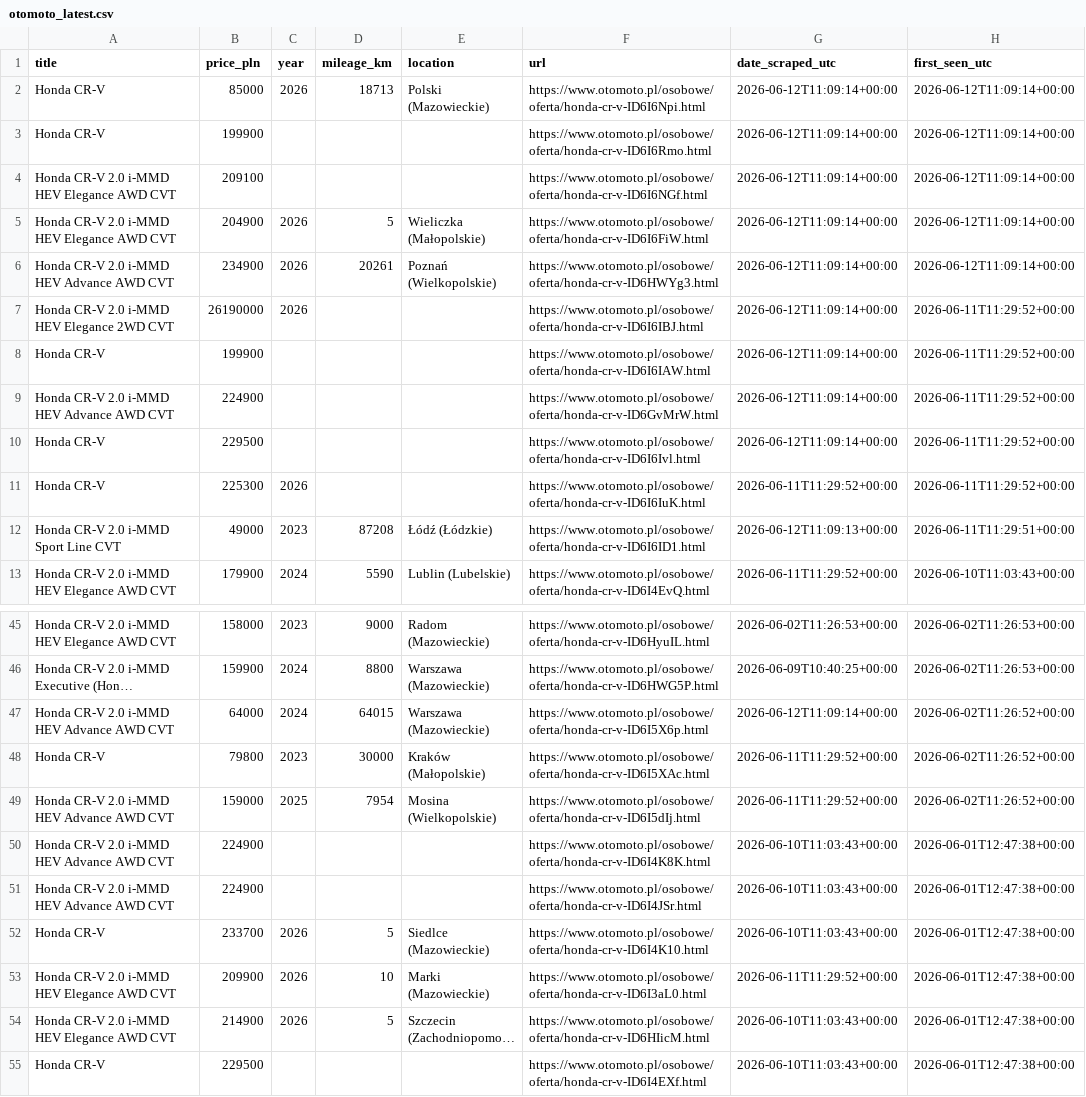
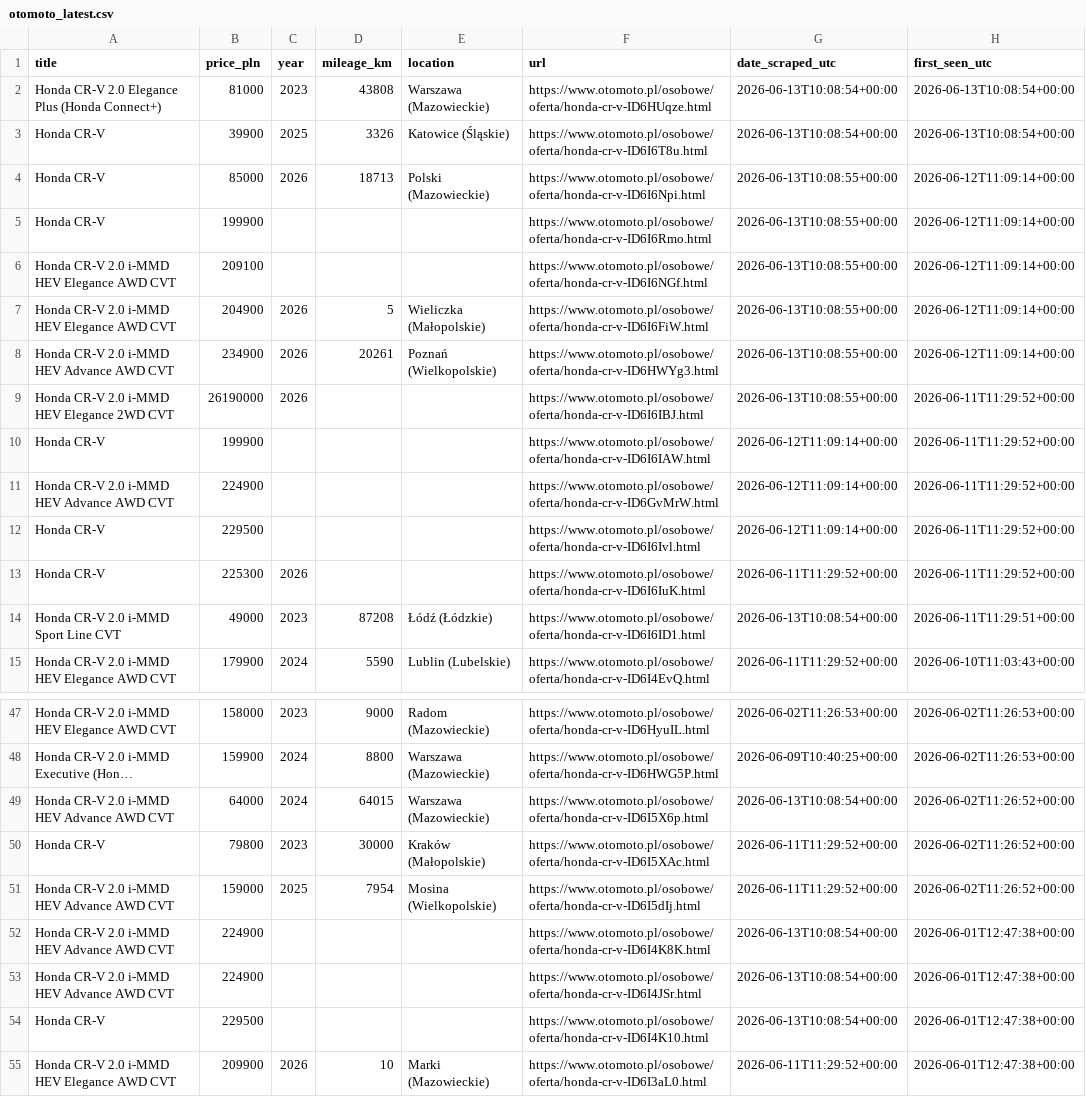
Before and after one commit to AleksPotocki/Carsearch, a CSV file: output/otomoto_latest.csv, drawn as a sheet; only a part is shown, gaps mark what is left out; the shorter side is filled out with more unchanged rows; long unchanged cells end in …; addresses are those after the commit; the diff covers the shown part only; the diff names each change by its address in the sheet, - before the commit and + after, or states it on an @@ line.

```diff
--- a/output/otomoto_latest.csv
+++ b/output/otomoto_latest.csv
+row 2: Honda CR-V 2.0 Elegance Plus (Honda Connect+) | 81000 | 2023 | 43808 | Warszawa (Mazowieckie) | https://www.otomoto.pl/osobowe/oferta/honda-cr-v-ID6HUqze.html | 2026-06-13T10:08:54+00:00 | 2026-06-13T10:08:54+00:00
+row 3: Honda CR-V | 39900 | 2025 | 3326 | Katowice (Śląskie) | https://www.otomoto.pl/osobowe/oferta/honda-cr-v-ID6I6T8u.html | 2026-06-13T10:08:54+00:00 | 2026-06-13T10:08:54+00:00
-G4:G9 (date_scraped_utc): 2026-06-12T11:09:14+00:00
+G4:G9 (date_scraped_utc): 2026-06-13T10:08:55+00:00
-G14 (date_scraped_utc): 2026-06-12T11:09:13+00:00
+G14 (date_scraped_utc): 2026-06-13T10:08:54+00:00
-G49 (date_scraped_utc): 2026-06-12T11:09:14+00:00
+G49 (date_scraped_utc): 2026-06-13T10:08:54+00:00
-G52:G54 (date_scraped_utc): 2026-06-10T11:03:43+00:00
+G52:G54 (date_scraped_utc): 2026-06-13T10:08:54+00:00
-B54 (price_pln): 233700
+B54 (price_pln): 229500
-C54 (year): 2026
+C54 (year): (empty)
-D54 (mileage_km): 5
+D54 (mileage_km): (empty)
-E54 (location): Siedlce (Mazowieckie)
+E54 (location): (empty)
```
Also changed, not shown: 24 edited cells elsewhere in this file, output/dealers_latest.csv, 2 other files.
